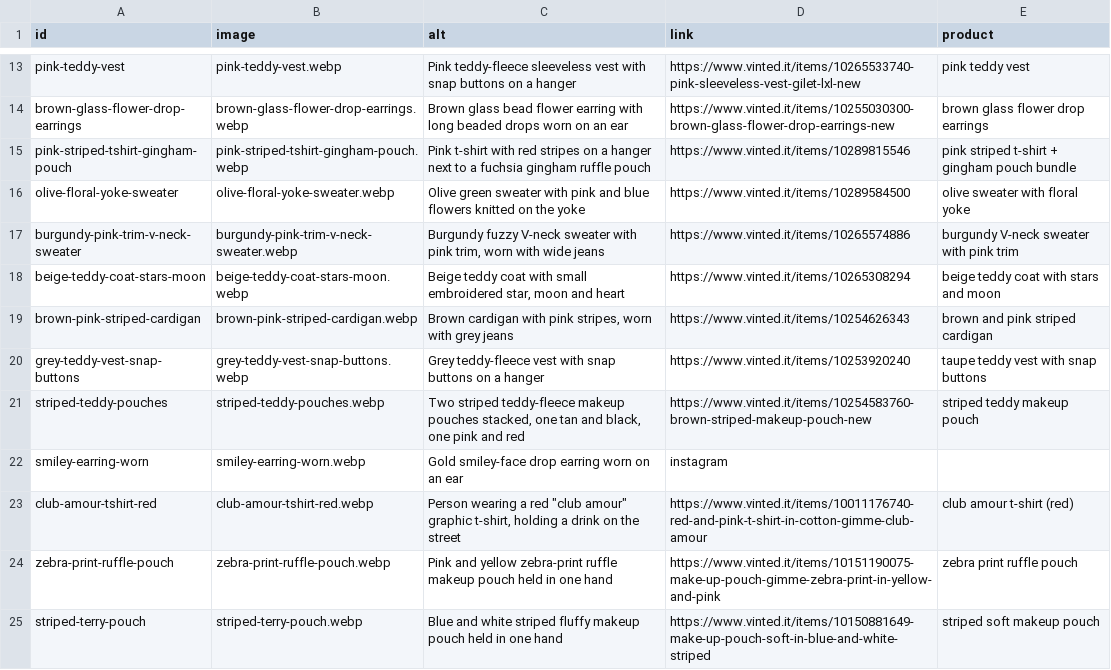
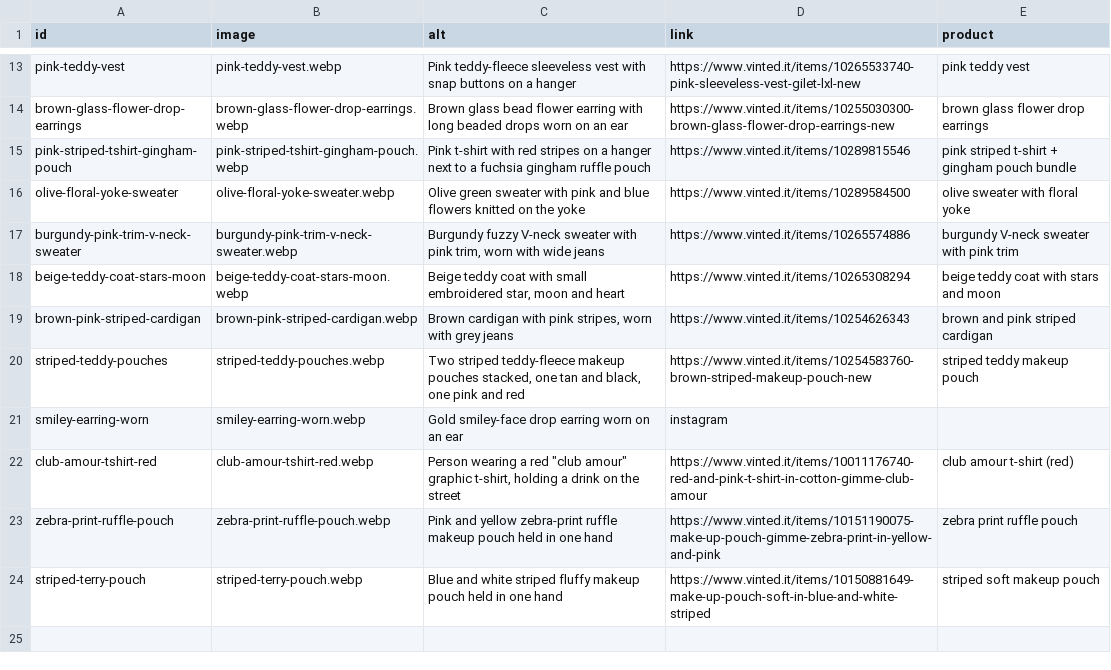
Before and after one commit to riccioeliana-gif/shop-link-launchpad, a CSV file: src/data/carousel.csv, drawn as a sheet; only a part is shown, gaps mark what is left out; the diff names each change by its address in the sheet, - before the commit and + after, or states it on an @@ line.

```diff
--- a/src/data/carousel.csv
+++ b/src/data/carousel.csv
-row 20: grey-teddy-vest-snap-buttons | grey-teddy-vest-snap-buttons.webp | Grey teddy-fleece vest with snap buttons on a hanger | https://www.vinted.it/items/10253920240 | taupe teddy vest with snap buttons
```
